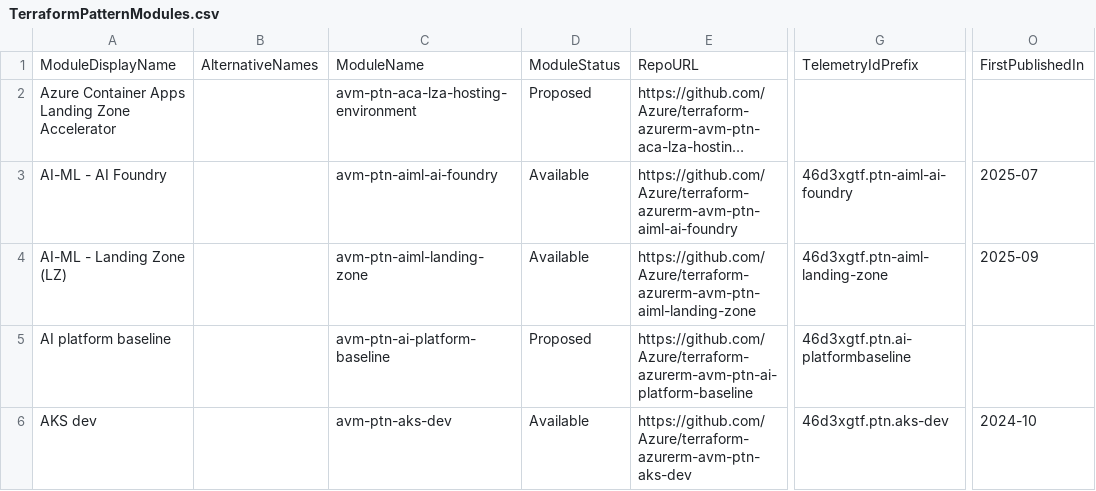
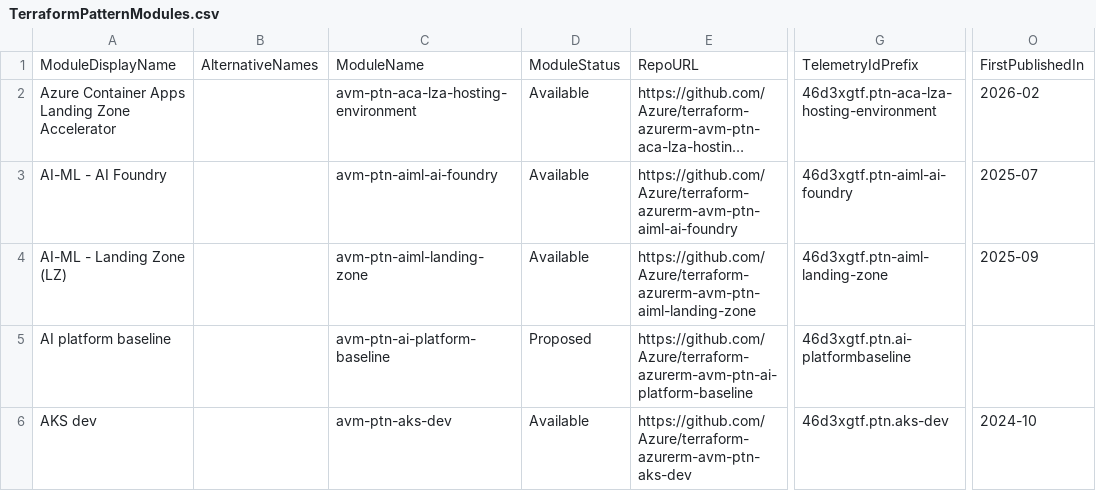
Before and after one commit to Azure/Azure-Verified-Modules, a CSV file: docs/static/module-indexes/TerraformPatternModules.csv, drawn as a sheet; only a part is shown, gaps mark what is left out; long unchanged cells end in …; the diff names each change by its address in the sheet, - before the commit and + after, or states it on an @@ line.

Commit message:
Update module status for Azure Container Apps Landing Zone Accelerator to Available

```diff
--- a/docs/static/module-indexes/TerraformPatternModules.csv
+++ b/docs/static/module-indexes/TerraformPatternModules.csv
-D2: Proposed
+D2: Available
-G2: (empty)
+G2: 46d3xgtf.ptn-aca-lza-hosting-environment
-O2: (empty)
+O2: 2026-02
```
